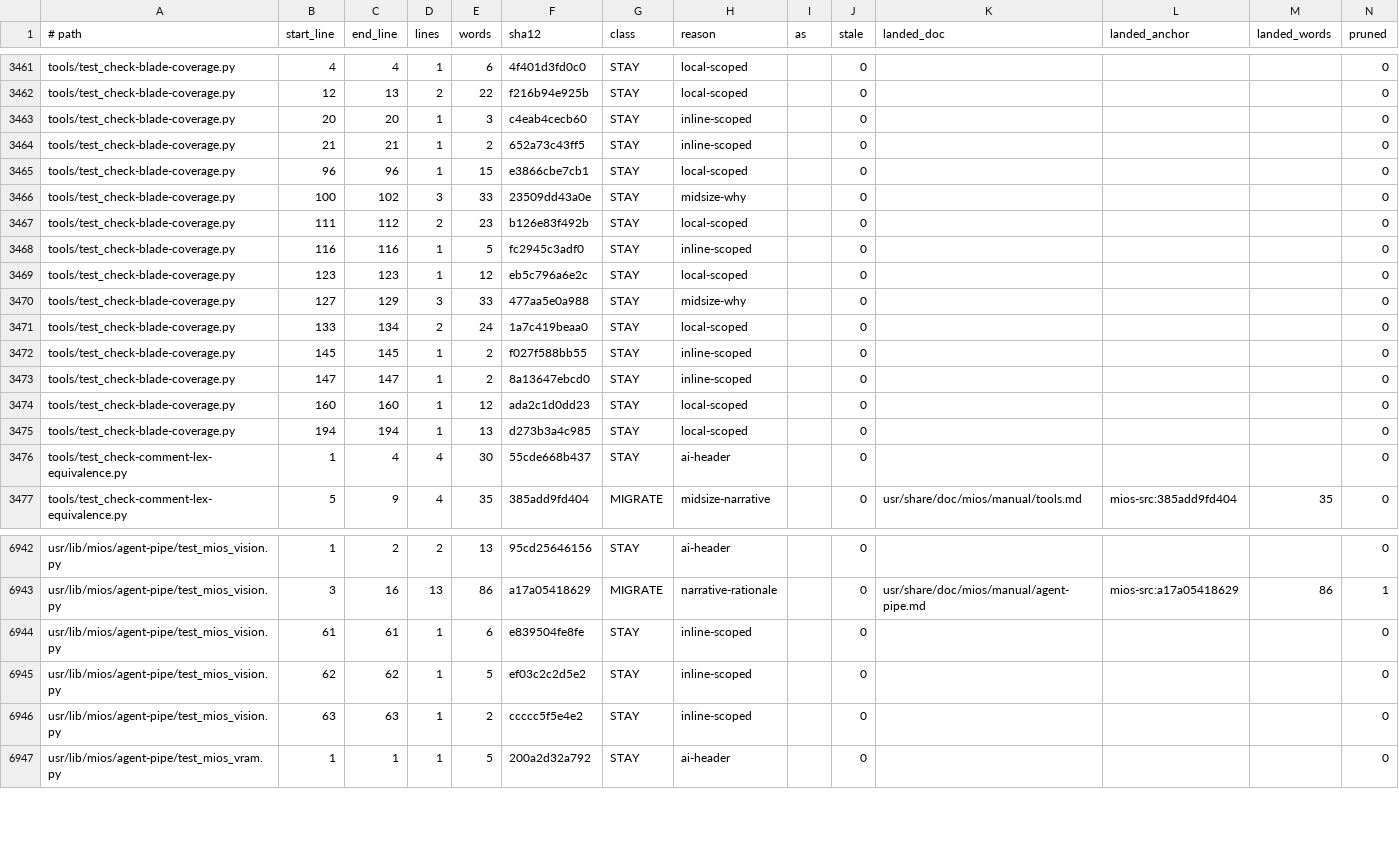
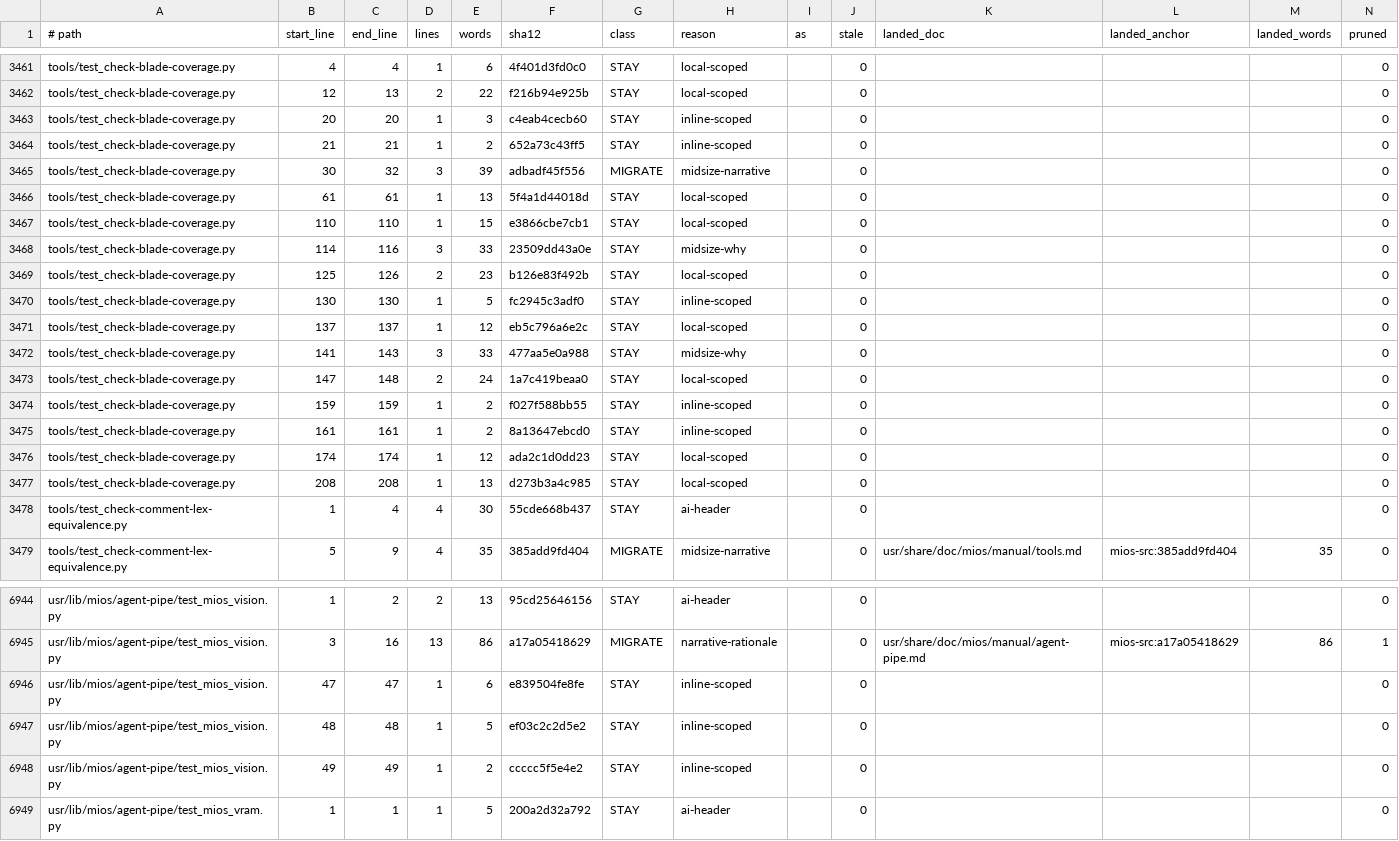
Before and after one commit to mios-dev/MiOS, a TSV file: usr/share/mios/reference/manual-corpus.tsv, drawn as a sheet; only a part is shown, gaps mark what is left out.

```diff
--- a/usr/share/mios/reference/manual-corpus.tsv
+++ b/usr/share/mios/reference/manual-corpus.tsv
@@ -3464,13 +3464,15 @@ tools/test_check-blade-coverage.py	20	20	1	3	c4eab4cecb60	STAY	inline-scoped		0
 tools/test_check-blade-coverage.py	21	21	1	2	652a73c43ff5	STAY	inline-scoped		0				0
-tools/test_check-blade-coverage.py	96	96	1	15	e3866cbe7cb1	STAY	local-scoped		0				0
-tools/test_check-blade-coverage.py	100	102	3	33	23509dd43a0e	STAY	midsize-why		0				0
-tools/test_check-blade-coverage.py	111	112	2	23	b126e83f492b	STAY	local-scoped		0				0
-tools/test_check-blade-coverage.py	116	116	1	5	fc2945c3adf0	STAY	inline-scoped		0				0
-tools/test_check-blade-coverage.py	123	123	1	12	eb5c796a6e2c	STAY	local-scoped		0				0
-tools/test_check-blade-coverage.py	127	129	3	33	477aa5e0a988	STAY	midsize-why		0				0
-tools/test_check-blade-coverage.py	133	134	2	24	1a7c419beaa0	STAY	local-scoped		0				0
-tools/test_check-blade-coverage.py	145	145	1	2	f027f588bb55	STAY	inline-scoped		0				0
-tools/test_check-blade-coverage.py	147	147	1	2	8a13647ebcd0	STAY	inline-scoped		0				0
-tools/test_check-blade-coverage.py	160	160	1	12	ada2c1d0dd23	STAY	local-scoped		0				0
-tools/test_check-blade-coverage.py	194	194	1	13	d273b3a4c985	STAY	local-scoped		0				0
+tools/test_check-blade-coverage.py	30	32	3	39	adbadf45f556	MIGRATE	midsize-narrative		0				0
+tools/test_check-blade-coverage.py	61	61	1	13	5f4a1d44018d	STAY	local-scoped		0				0
+tools/test_check-blade-coverage.py	110	110	1	15	e3866cbe7cb1	STAY	local-scoped		0				0
+tools/test_check-blade-coverage.py	114	116	3	33	23509dd43a0e	STAY	midsize-why		0				0
+tools/test_check-blade-coverage.py	125	126	2	23	b126e83f492b	STAY	local-scoped		0				0
+tools/test_check-blade-coverage.py	130	130	1	5	fc2945c3adf0	STAY	inline-scoped		0				0
+tools/test_check-blade-coverage.py	137	137	1	12	eb5c796a6e2c	STAY	local-scoped		0				0
+tools/test_check-blade-coverage.py	141	143	3	33	477aa5e0a988	STAY	midsize-why		0				0
+tools/test_check-blade-coverage.py	147	148	2	24	1a7c419beaa0	STAY	local-scoped		0				0
+tools/test_check-blade-coverage.py	159	159	1	2	f027f588bb55	STAY	inline-scoped		0				0
+tools/test_check-blade-coverage.py	161	161	1	2	8a13647ebcd0	STAY	inline-scoped		0				0
+tools/test_check-blade-coverage.py	174	174	1	12	ada2c1d0dd23	STAY	local-scoped		0				0
+tools/test_check-blade-coverage.py	208	208	1	13	d273b3a4c985	STAY	local-scoped		0				0
 tools/test_check-comment-lex-equivalence.py	1	4	4	30	55cde668b437	STAY	ai-header		0				0
@@ -6943,5 +6945,5 @@ usr/lib/mios/agent-pipe/test_mios_vision.py	1	2	2	13	95cd25646156	STAY	ai-header
 usr/lib/mios/agent-pipe/test_mios_vision.py	3	16	13	86	a17a05418629	MIGRATE	narrative-rationale		0	usr/share/doc/mios/manual/agent-pipe.md	mios-src:a17a05418629	86	1
-usr/lib/mios/agent-pipe/test_mios_vision.py	61	61	1	6	e839504fe8fe	STAY	inline-scoped		0				0
-usr/lib/mios/agent-pipe/test_mios_vision.py	62	62	1	5	ef03c2c2d5e2	STAY	inline-scoped		0				0
-usr/lib/mios/agent-pipe/test_mios_vision.py	63	63	1	2	ccccc5f5e4e2	STAY	inline-scoped		0				0
+usr/lib/mios/agent-pipe/test_mios_vision.py	47	47	1	6	e839504fe8fe	STAY	inline-scoped		0				0
+usr/lib/mios/agent-pipe/test_mios_vision.py	48	48	1	5	ef03c2c2d5e2	STAY	inline-scoped		0				0
+usr/lib/mios/agent-pipe/test_mios_vision.py	49	49	1	2	ccccc5f5e4e2	STAY	inline-scoped		0				0
 usr/lib/mios/agent-pipe/test_mios_vram.py	1	1	1	5	200a2d32a792	STAY	ai-header		0				0
```
Also changed, not shown: 3 other files.
